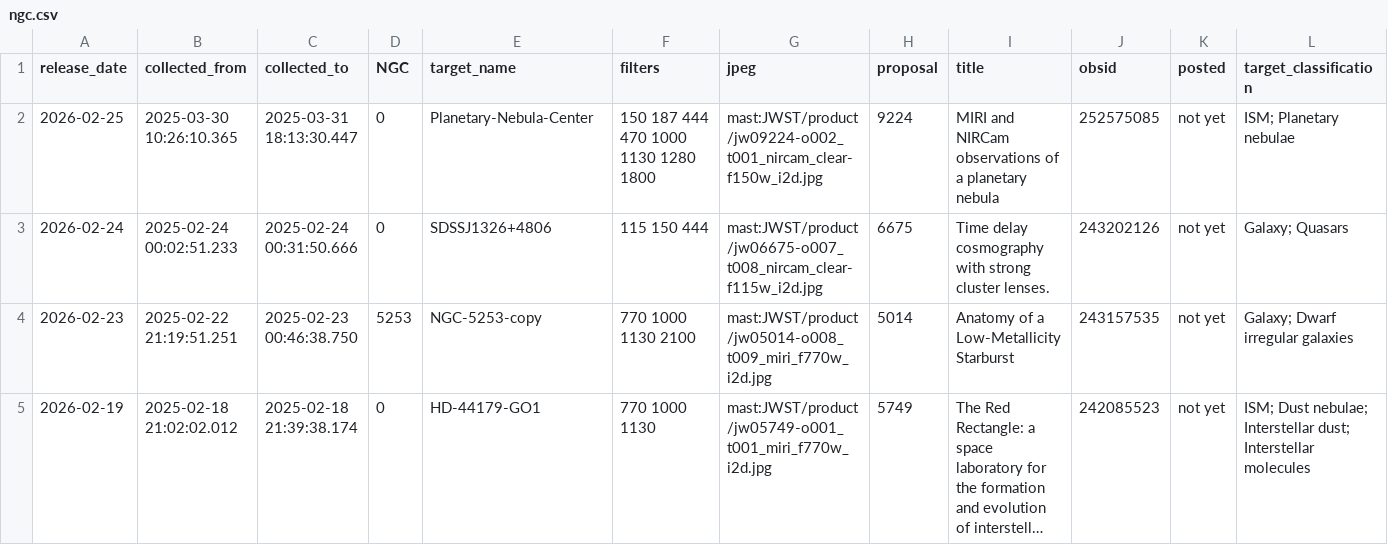
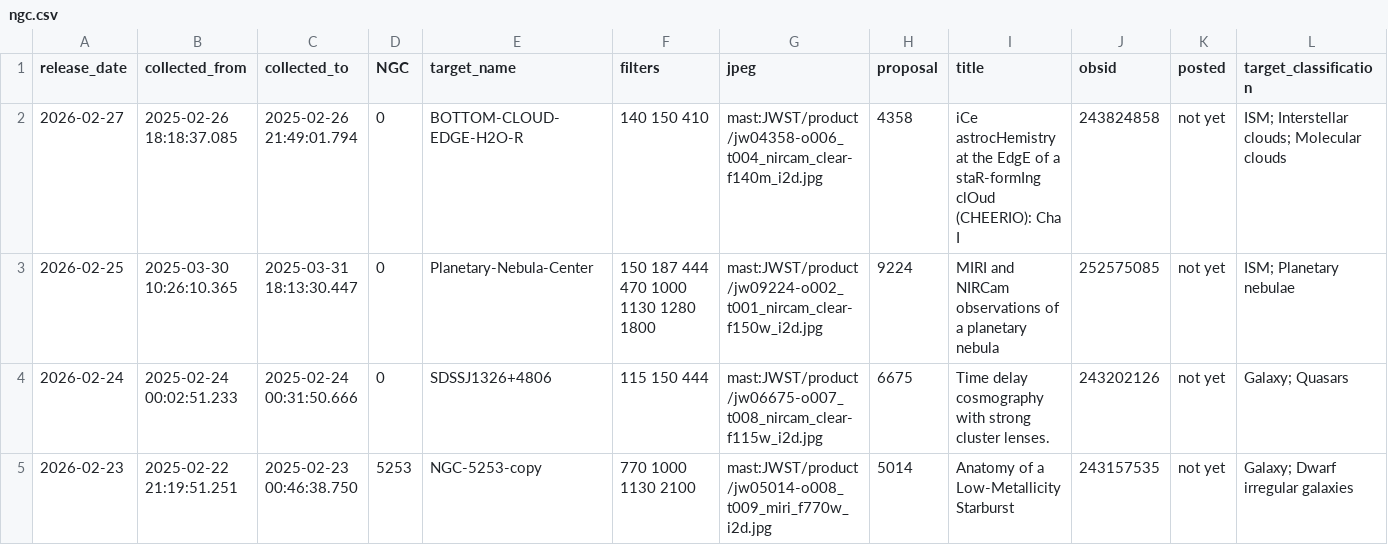
Before and after one commit to yuval-harpaz/astro, a CSV file: ngc.csv, drawn as a sheet; only a part is shown; the shorter side is filled out with more unchanged rows; long unchanged cells end in …; the diff names each change by its address in the sheet, - before the commit and + after, or states it on an @@ line.

```diff
--- a/ngc.csv
+++ b/ngc.csv
+row 2: 2026-02-27 | 2025-02-26 18:18:37.085 | 2025-02-26 21:49:01.794 | 0 | BOTTOM-CLOUD-EDGE-H2O-R | 140 150 410 | mast:JWST/product/jw04358-o006_t004_nircam_clear-f140m_i2d.jpg | 4358 | iCe astrocHemistry at the EdgE of a staR-formIng clOud (CHEERIO): Cha I | 243824858 | not yet | ISM; Interstellar clouds; Molecular clouds
```
